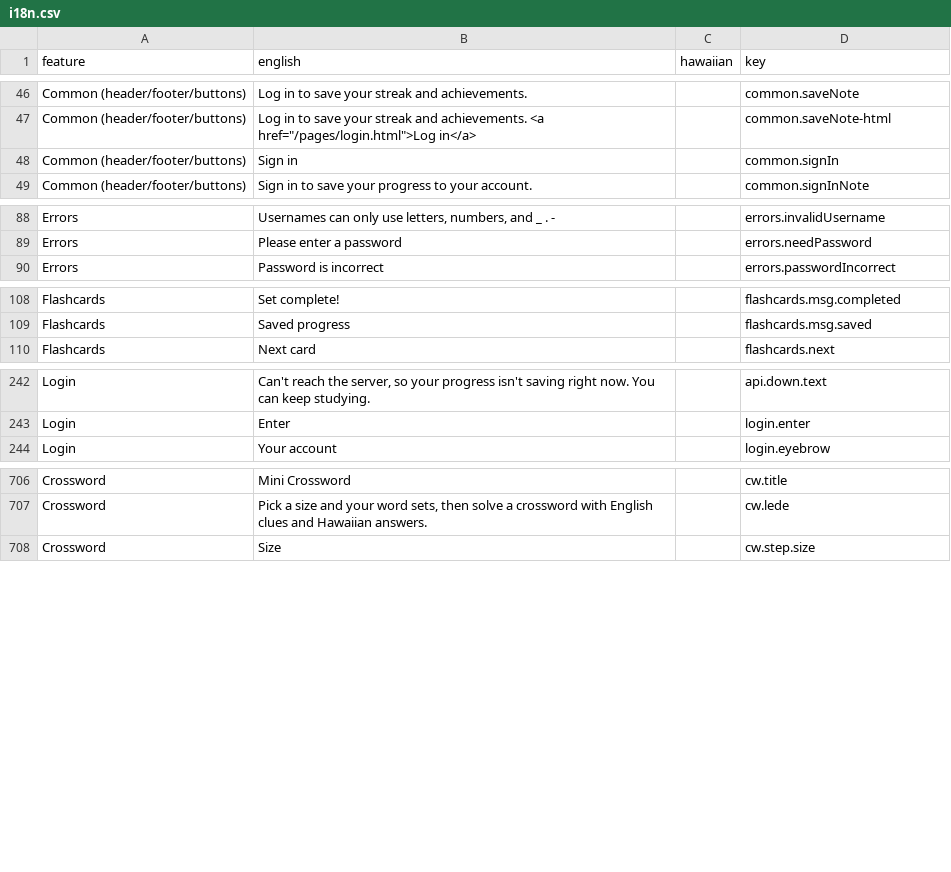
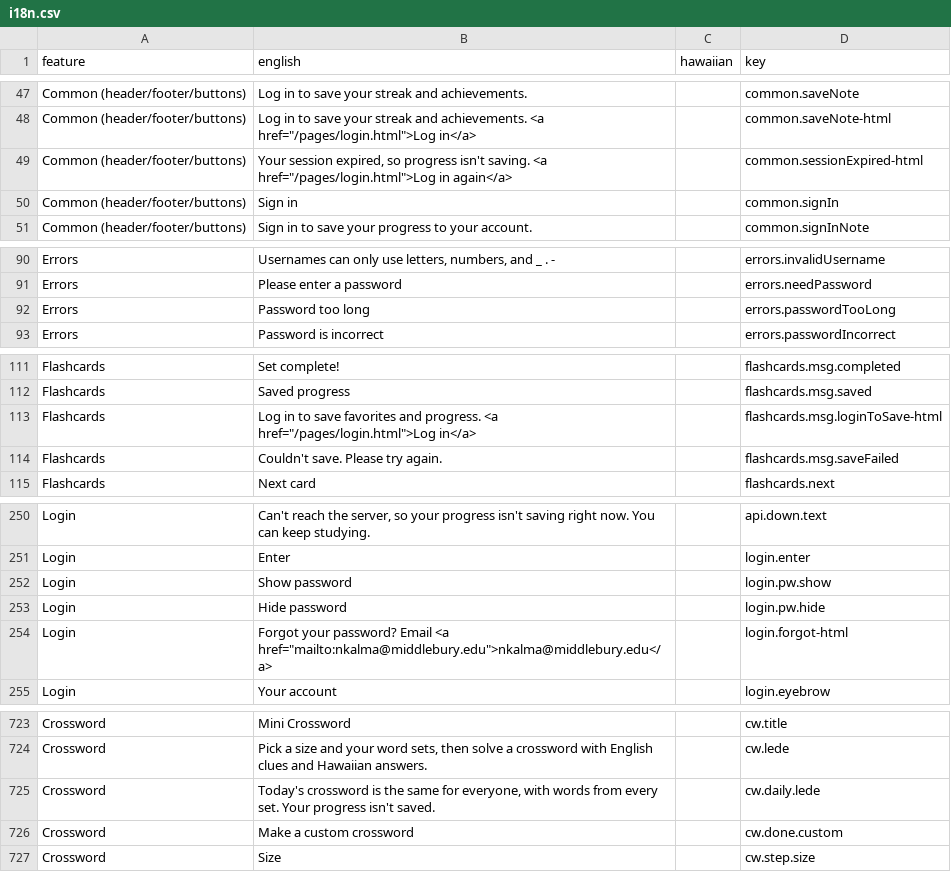
Before and after one commit to NoahBKalma/hawaiian-language-website, a CSV file: i18n.csv, drawn as a sheet; only a part is shown, gaps mark what is left out; the diff covers the shown part only.

```diff
--- a/i18n.csv
+++ b/i18n.csv
@@ -47,2 +48,3 @@ Common (header/footer/buttons),Log in to save your streak and achievements.,,com
 Common (header/footer/buttons),"Log in to save your streak and achievements. <a href=""/pages/login.html"">Log in</a>",,common.saveNote-html
+Common (header/footer/buttons),"Your session expired, so progress isn't saving. <a href=""/pages/login.html"">Log in again</a>",,common.sessionExpired-html
 Common (header/footer/buttons),Sign in,,common.signIn
@@ -89,2 +91,3 @@ Errors,"Usernames can only use letters, numbers, and _ . -",,errors.invalidUsern
 Errors,Please enter a password,,errors.needPassword
+Errors,Password too long,,errors.passwordTooLong
 Errors,Password is incorrect,,errors.passwordIncorrect
@@ -109,2 +112,4 @@ Flashcards,Set complete!,,flashcards.msg.completed
 Flashcards,Saved progress,,flashcards.msg.saved
+Flashcards,"Log in to save favorites and progress. <a href=""/pages/login.html"">Log in</a>",,flashcards.msg.loginToSave-html
+Flashcards,Couldn't save. Please try again.,,flashcards.msg.saveFailed
 Flashcards,Next card,,flashcards.next
@@ -243,2 +251,5 @@ Login,"Can't reach the server, so your progress isn't saving right now. You can
 Login,Enter,,login.enter
+Login,Show password,,login.pw.show
+Login,Hide password,,login.pw.hide
+Login,"Forgot your password? Email <a href=""mailto:nkalma@middlebury.edu"">nkalma@middlebury.edu</a>",,login.forgot-html
 Login,Your account,,login.eyebrow
@@ -707,2 +724,4 @@ Crossword,Mini Crossword,,cw.title
 Crossword,"Pick a size and your word sets, then solve a crossword with English clues and Hawaiian answers.",,cw.lede
+Crossword,"Today's crossword is the same for everyone, with words from every set. Your progress isn't saved.",,cw.daily.lede
+Crossword,Make a custom crossword,,cw.done.custom
 Crossword,Size,,cw.step.size
```
Also changed, not shown: 19 added rows, 1 removed row and 3 edited cells elsewhere in this file, 39 other files.
